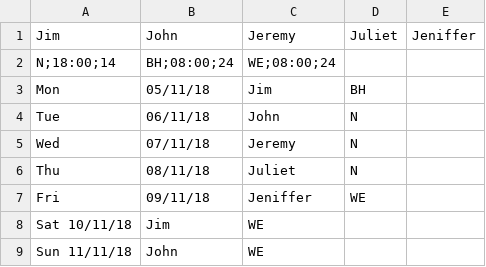
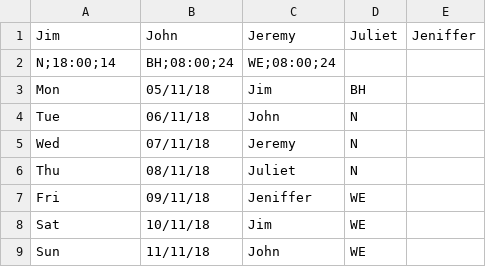
Before and after one commit to refdoc/rotascripts, a CSV file: rotasample.csv, drawn as a sheet; removed rows and columns are numbered as before the commit, all else as after; the diff names each change by its address in the sheet, - before the commit and + after, or states it on an @@ line.

Commit message:
corrected missing commas

```diff
--- a/rotasample.csv
+++ b/rotasample.csv
-row 8: Sat 10/11/18 | Jim | WE
-row 9: Sun 11/11/18 | John | WE
+row 8: Sat | 10/11/18 | Jim | WE
+row 9: Sun | 11/11/18 | John | WE
```
